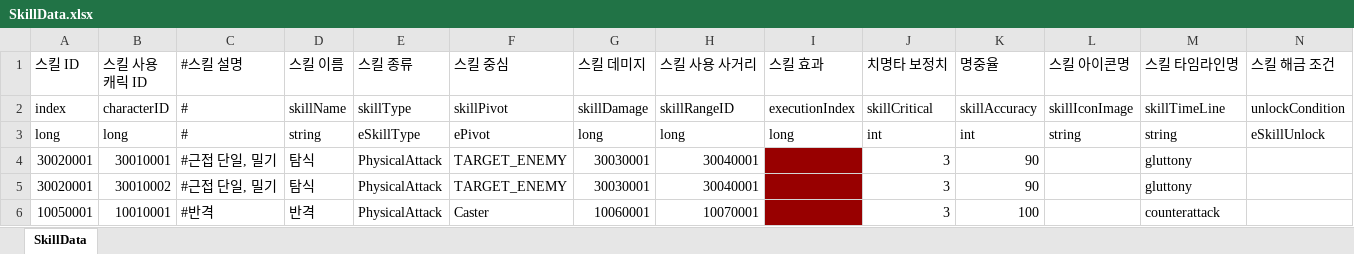
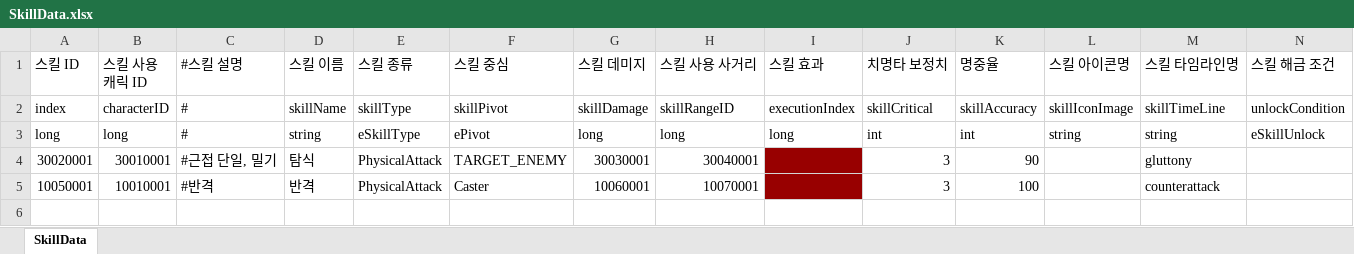
Before and after one commit to leejhee/AngelBeat, an Excel workbook: DataGenerator/XLSXS/SkillData.xlsx, sheet SkillData, drawn as a sheet; values as stored, in another font and other column widths than the file's, no borders; the diff names each change by its address in the sheet, - before the commit and + after, or states it on an @@ line.

```diff
--- a/DataGenerator/XLSXS/SkillData.xlsx (sheet SkillData)
+++ b/DataGenerator/XLSXS/SkillData.xlsx (sheet SkillData)
-row 5: 30020001 | 30010002 | #근접 단일, 밀기 | 탐식 | PhysicalAttack | TARGET_ENEMY | 30030001 | 30040001 |  | 3 | 90 |  | gluttony
```
Also changed, not shown: DataGenerator/XLSXS/MonsterData.xlsx, 42 other files.
